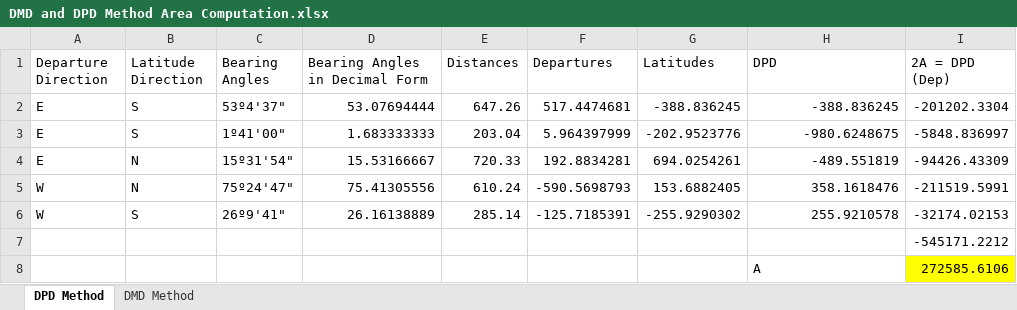
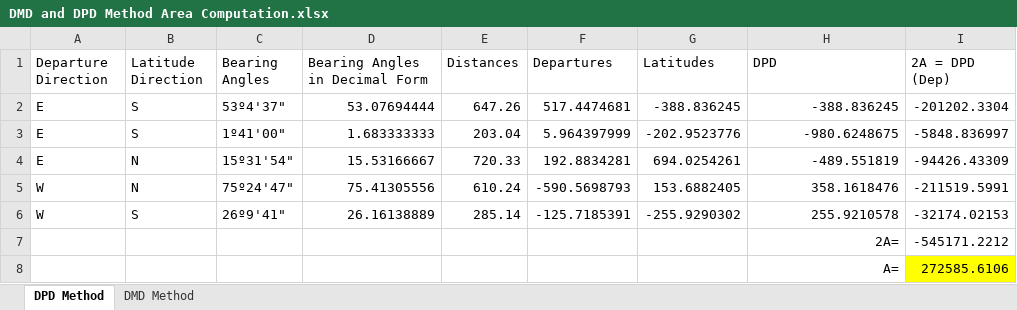
Before and after one commit to Janclydez/CEBoardexam-randomizer, an Excel workbook: downloads/DMD and DPD Method Area Computation.xlsx, sheet DPD Method, drawn as a sheet; values as stored, in another font and other column widths than the file's, no borders; charts and pictures and table styles not drawn; the diff names each change by its address in the sheet, - before the commit and + after, or states it on an @@ line.

Commit message:
Frontend update (auto list.json)

```diff
--- a/downloads/DMD and DPD Method Area Computation.xlsx (sheet DPD Method)
+++ b/downloads/DMD and DPD Method Area Computation.xlsx (sheet DPD Method)
-H7 (DPD): (empty)
+H7 (DPD): 2A=
-H8 (DPD): A
+H8 (DPD): A=
-H8 alignment: left
+H8 alignment: right
```
Also changed, not shown: charts or pictures, 5 other files.
